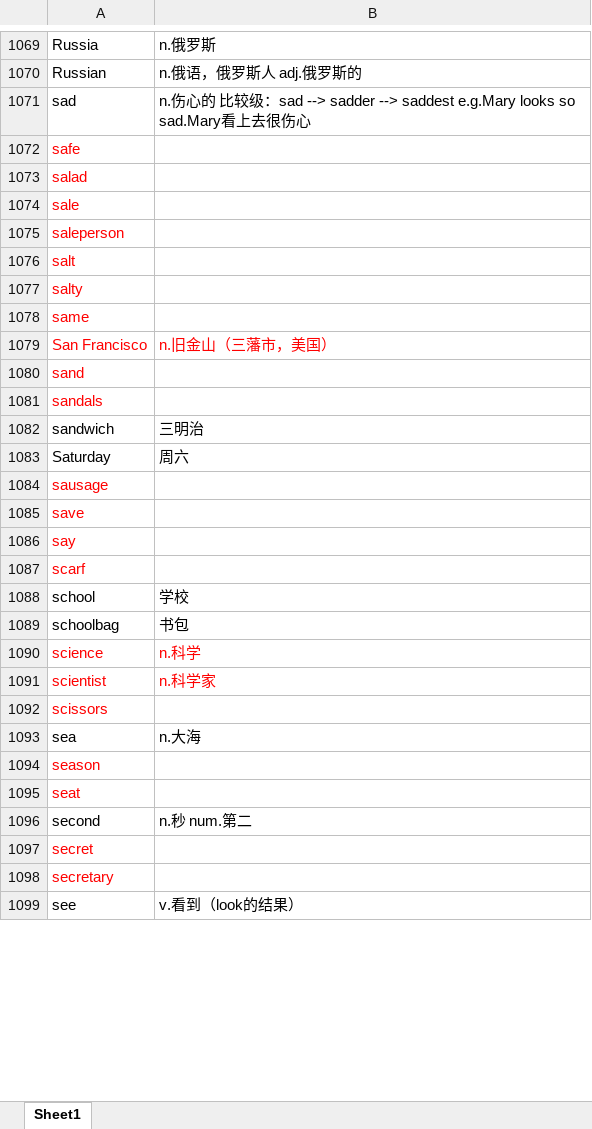
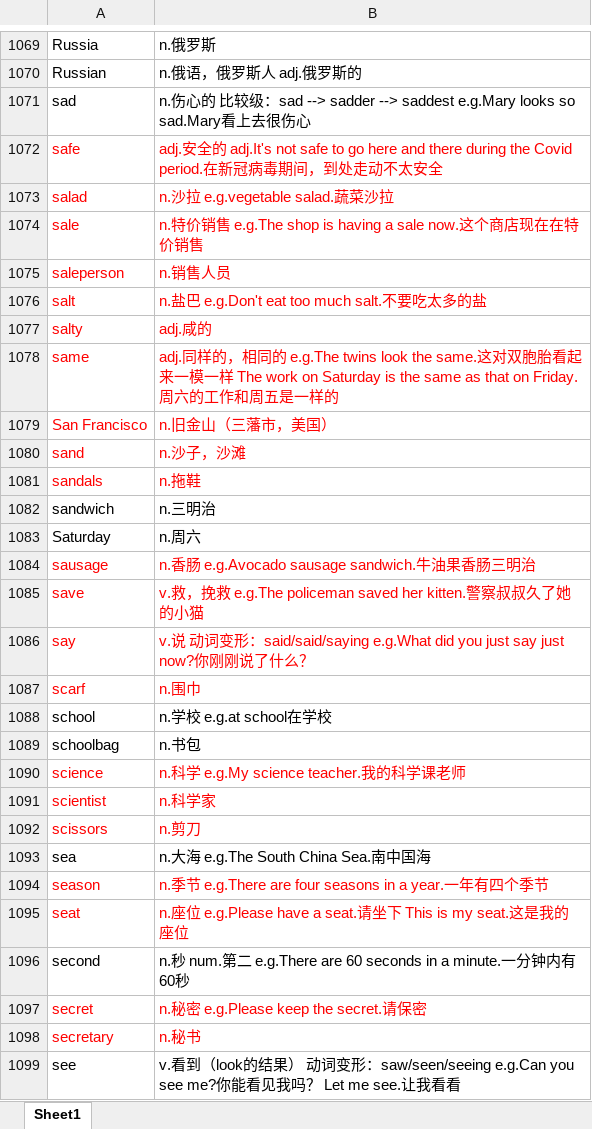
Before and after one commit to chengdujin/vocabulary_for_stanley, an Excel workbook: 单词词组汇总_FYJ_2022SEP06.xlsx, sheet Sheet1, drawn as a sheet; only a part is shown, gaps mark what is left out; values as stored, in another font and other column widths than the file's, no borders; conditional formats not drawn; the diff covers the shown part only; the diff names each change by its address in the sheet, - before the commit and + after, or states it on an @@ line.

```diff
--- a/单词词组汇总_FYJ_2022SEP06.xlsx (sheet Sheet1)
+++ b/单词词组汇总_FYJ_2022SEP06.xlsx (sheet Sheet1)
-B1072: (empty)
+B1072: adj.安全的 adj.It's not safe to go here and there during the Covid period.在新冠病毒期间，到处走动不太安全
-B1073: (empty)
+B1073: n.沙拉 e.g.vegetable salad.蔬菜沙拉
-B1074: (empty)
+B1074: n.特价销售 e.g.The shop is having a sale now.这个商店现在在特价销售
-B1075: (empty)
+B1075: n.销售人员
-B1076: (empty)
+B1076: n.盐巴 e.g.Don't eat too much salt.不要吃太多的盐
-B1077: (empty)
+B1077: adj.咸的
-B1078: (empty)
+B1078: adj.同样的，相同的 e.g.The twins look the same.这对双胞胎看起来一模一样 The work on Saturday is the same as that on Friday.周六的工作和周五是一样的
-B1080: (empty)
+B1080: n.沙子，沙滩
-B1081: (empty)
+B1081: n.拖鞋
-B1082: 三明治
+B1082: n.三明治
-B1083: 周六
+B1083: n.周六
-B1084: (empty)
+B1084: n.香肠 e.g.Avocado sausage sandwich.牛油果香肠三明治
-B1085: (empty)
+B1085: v.救，挽救 e.g.The policeman saved her kitten.警察叔叔久了她的小猫
-B1086: (empty)
+B1086: v.说 动词变形：said/said/saying e.g.What did you just say just now?你刚刚说了什么？
-B1087: (empty)
+B1087: n.围巾
-B1088: 学校
+B1088: n.学校 e.g.at school在学校
-B1089: 书包
+B1089: n.书包
-B1090: n.科学
+B1090: n.科学 e.g.My science teacher.我的科学课老师
-B1092: (empty)
+B1092: n.剪刀
-B1093: n.大海
+B1093: n.大海 e.g.The South China Sea.南中国海
-B1094: (empty)
+B1094: n.季节 e.g.There are four seasons in a year.一年有四个季节
-B1095: (empty)
+B1095: n.座位 e.g.Please have a seat.请坐下 This is my seat.这是我的座位
-B1096: n.秒 num.第二
+B1096: n.秒 num.第二 e.g.There are 60 seconds in a minute.一分钟内有60秒
-B1097: (empty)
+B1097: n.秘密 e.g.Please keep the secret.请保密
-B1098: (empty)
+B1098: n.秘书
-B1099: v.看到（look的结果）
+B1099: v.看到（look的结果） 动词变形：saw/seen/seeing e.g.Can you see me?你能看见我吗？ Let me see.让我看看
```
Also changed, not shown: 30 edited cells and cell formats elsewhere in this sheet, 1 other file.
